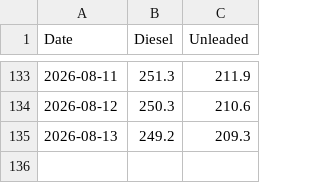
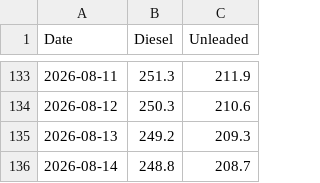
Before and after one commit to ResearchTourismNT/Fuel-Prices, a CSV file: data/Daily Fuel Price Data - Darwin Only/motormouth_darwin_daily_avg_history_wide.csv, drawn as a sheet; only a part is shown, gaps mark what is left out.

```diff
--- a/data/Daily Fuel Price Data - Darwin Only/motormouth_darwin_daily_avg_history_wide.csv
+++ b/data/Daily Fuel Price Data - Darwin Only/motormouth_darwin_daily_avg_history_wide.csv
@@ -135 +135,2 @@ Date,Diesel,Unleaded
 2026-08-13,249.2,209.3
+2026-08-14,248.8,208.7
```
Also changed, not shown: data/Daily Fuel Price Data - Darwin Only/motormouth_darwin_daily_avg_history_long.csv, data/Daily Fuel Price Data - Darwin Only/motormouth_darwin_daily_avg_run_log.csv.
